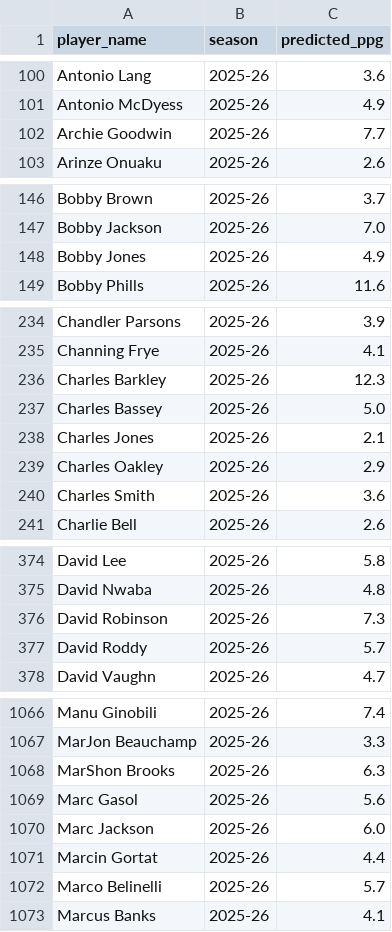
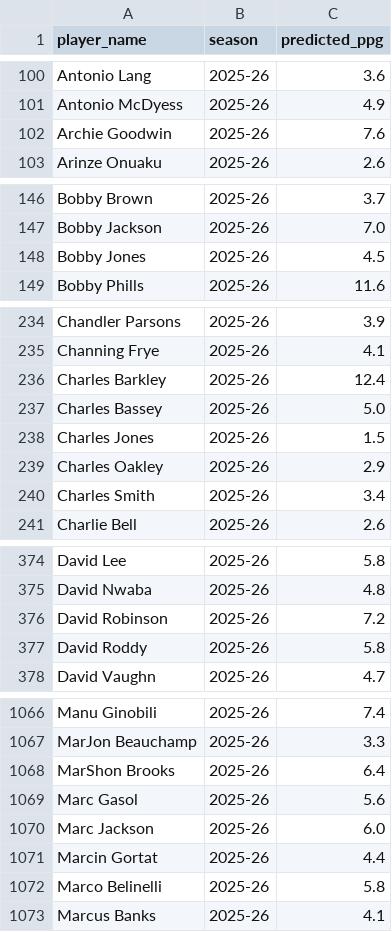
Before and after one commit to JWiggins973/nba-predictor, a CSV file: backend/csv/predictions.csv, drawn as a sheet; only a part is shown, gaps mark what is left out; the diff covers the shown part only.

```diff
--- a/backend/csv/predictions.csv
+++ b/backend/csv/predictions.csv
@@ -101,3 +101,3 @@ Antonio Lang,2025-26,3.6
 Antonio McDyess,2025-26,4.9
-Archie Goodwin,2025-26,7.7
+Archie Goodwin,2025-26,7.6
 Arinze Onuaku,2025-26,2.6
@@ -147,3 +147,3 @@ Bobby Brown,2025-26,3.7
 Bobby Jackson,2025-26,7.0
-Bobby Jones,2025-26,4.9
+Bobby Jones,2025-26,4.5
 Bobby Phills,2025-26,11.6
@@ -235,7 +235,7 @@ Chandler Parsons,2025-26,3.9
 Channing Frye,2025-26,4.1
-Charles Barkley,2025-26,12.3
+Charles Barkley,2025-26,12.4
 Charles Bassey,2025-26,5.0
-Charles Jones,2025-26,2.1
+Charles Jones,2025-26,1.5
 Charles Oakley,2025-26,2.9
-Charles Smith,2025-26,3.6
+Charles Smith,2025-26,3.4
 Charlie Bell,2025-26,2.6
@@ -375,4 +375,4 @@ David Lee,2025-26,5.8
 David Nwaba,2025-26,4.8
-David Robinson,2025-26,7.3
-David Roddy,2025-26,5.7
+David Robinson,2025-26,7.2
+David Roddy,2025-26,5.8
 David Vaughn,2025-26,4.7
@@ -1067,3 +1067,3 @@ Manu Ginobili,2025-26,7.4
 MarJon Beauchamp,2025-26,3.3
-MarShon Brooks,2025-26,6.3
+MarShon Brooks,2025-26,6.4
 Marc Gasol,2025-26,5.6
@@ -1071,3 +1071,3 @@ Marc Jackson,2025-26,6.0
 Marcin Gortat,2025-26,4.4
-Marco Belinelli,2025-26,5.7
+Marco Belinelli,2025-26,5.8
 Marcus Banks,2025-26,4.1
```
Also changed, not shown: 24 edited cells elsewhere in this file, backend/csv/shap_values.csv, 17 other files.
